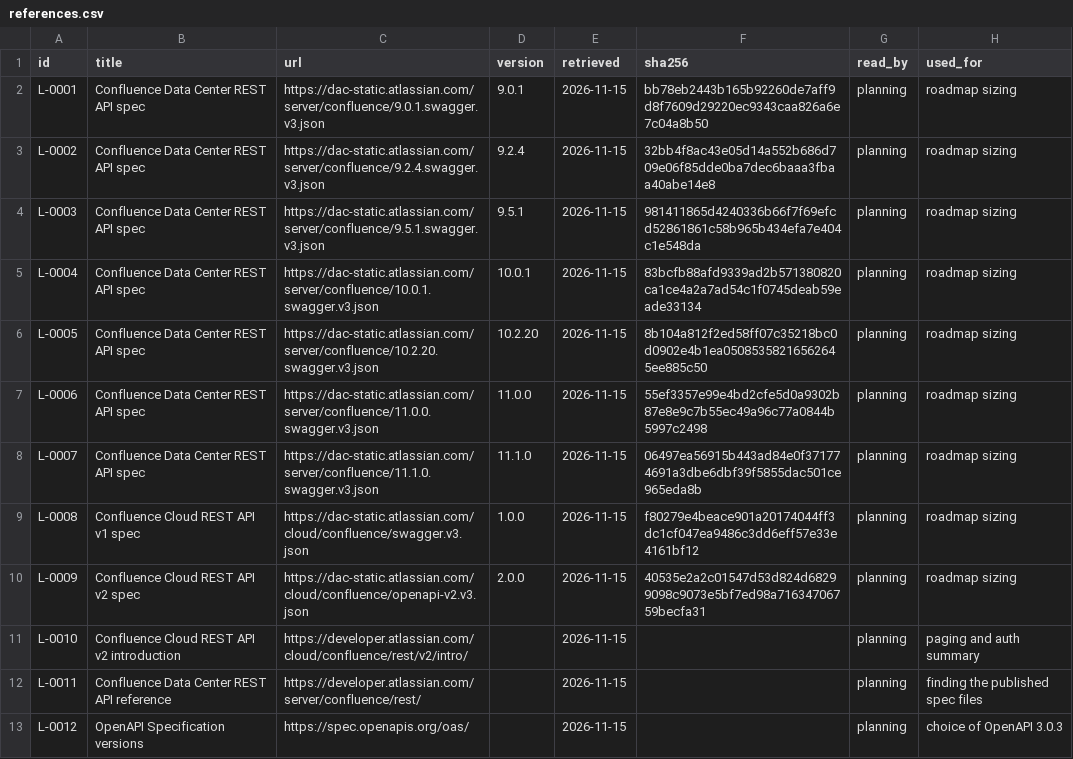
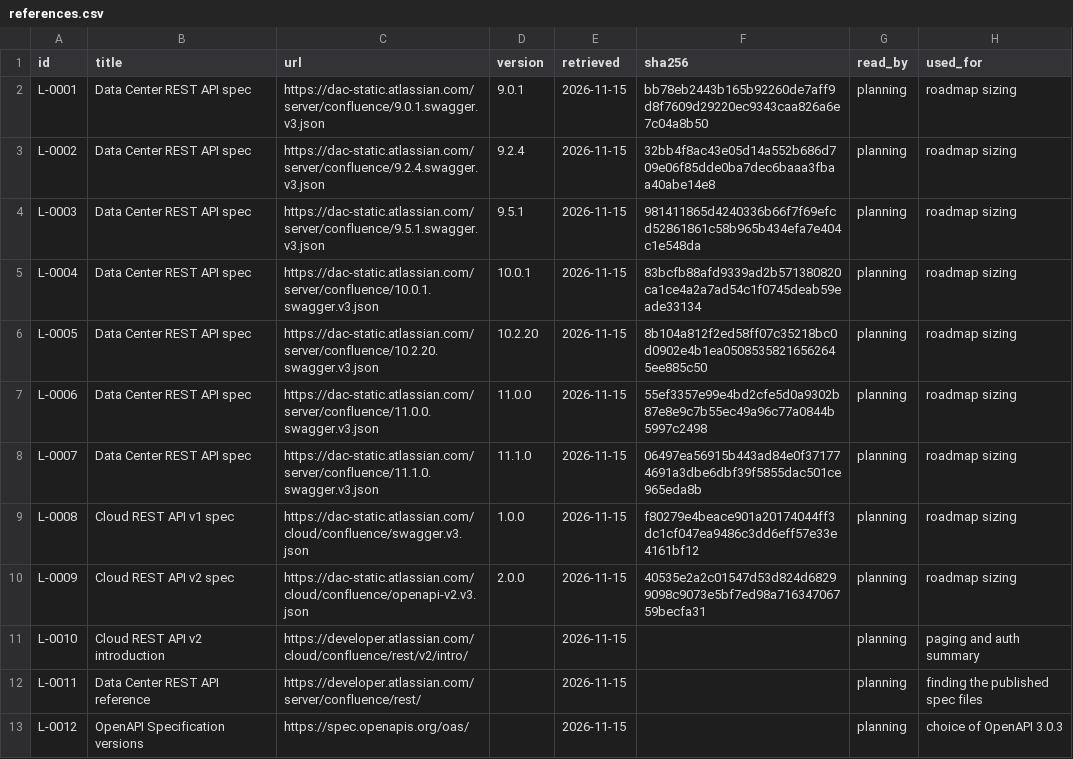
Before and after one commit to synssins/aerie-spec, a CSV file: ledger/references.csv, drawn as a sheet.

```diff
--- a/ledger/references.csv
+++ b/ledger/references.csv
@@ -1,13 +1,13 @@
 id,title,url,version,retrieved,sha256,read_by,used_for
-L-0001,Confluence Data Center REST API spec,https://dac-static.atlassian.com/server/confluence/9.0.1.swagger.v3.json,9.0.1,2026-11-15,bb78eb2443b165b92260de7aff9d8f7609d29220ec9343caa826a6e7c04a8b50,planning,roadmap sizing
-L-0002,Confluence Data Center REST API spec,https://dac-static.atlassian.com/server/confluence/9.2.4.swagger.v3.json,9.2.4,2026-11-15,32bb4f8ac43e05d14a552b686d709e06f85dde0ba7dec6baaa3fbaa40abe14e8,planning,roadmap sizing
-L-0003,Confluence Data Center REST API spec,https://dac-static.atlassian.com/server/confluence/9.5.1.swagger.v3.json,9.5.1,2026-11-15,981411865d4240336b66f7f69efcd52861861c58b965b434efa7e404c1e548da,planning,roadmap sizing
-L-0004,Confluence Data Center REST API spec,https://dac-static.atlassian.com/server/confluence/10.0.1.swagger.v3.json,10.0.1,2026-11-15,83bcfb88afd9339ad2b571380820ca1ce4a2a7ad54c1f0745deab59eade33134,planning,roadmap sizing
-L-0005,Confluence Data Center REST API spec,https://dac-static.atlassian.com/server/confluence/10.2.20.swagger.v3.json,10.2.20,2026-11-15,8b104a812f2ed58ff07c35218bc0d0902e4b1ea05085358216562645ee885c50,planning,roadmap sizing
-L-0006,Confluence Data Center REST API spec,https://dac-static.atlassian.com/server/confluence/11.0.0.swagger.v3.json,11.0.0,2026-11-15,55ef3357e99e4bd2cfe5d0a9302b87e8e9c7b55ec49a96c77a0844b5997c2498,planning,roadmap sizing
-L-0007,Confluence Data Center REST API spec,https://dac-static.atlassian.com/server/confluence/11.1.0.swagger.v3.json,11.1.0,2026-11-15,06497ea56915b443ad84e0f371774691a3dbe6dbf39f5855dac501ce965eda8b,planning,roadmap sizing
-L-0008,Confluence Cloud REST API v1 spec,https://dac-static.atlassian.com/cloud/confluence/swagger.v3.json,1.0.0,2026-11-15,f80279e4beace901a20174044ff3dc1cf047ea9486c3dd6eff57e33e4161bf12,planning,roadmap sizing
-L-0009,Confluence Cloud REST API v2 spec,https://dac-static.atlassian.com/cloud/confluence/openapi-v2.v3.json,2.0.0,2026-11-15,40535e2a2c01547d53d824d68299098c9073e5bf7ed98a71634706759becfa31,planning,roadmap sizing
-L-0010,Confluence Cloud REST API v2 introduction,https://developer.atlassian.com/cloud/confluence/rest/v2/intro/,,2026-11-15,,planning,paging and auth summary
-L-0011,Confluence Data Center REST API reference,https://developer.atlassian.com/server/confluence/rest/,,2026-11-15,,planning,finding the published spec files
+L-0001,Data Center REST API spec,https://dac-static.atlassian.com/server/confluence/9.0.1.swagger.v3.json,9.0.1,2026-11-15,bb78eb2443b165b92260de7aff9d8f7609d29220ec9343caa826a6e7c04a8b50,planning,roadmap sizing
+L-0002,Data Center REST API spec,https://dac-static.atlassian.com/server/confluence/9.2.4.swagger.v3.json,9.2.4,2026-11-15,32bb4f8ac43e05d14a552b686d709e06f85dde0ba7dec6baaa3fbaa40abe14e8,planning,roadmap sizing
+L-0003,Data Center REST API spec,https://dac-static.atlassian.com/server/confluence/9.5.1.swagger.v3.json,9.5.1,2026-11-15,981411865d4240336b66f7f69efcd52861861c58b965b434efa7e404c1e548da,planning,roadmap sizing
+L-0004,Data Center REST API spec,https://dac-static.atlassian.com/server/confluence/10.0.1.swagger.v3.json,10.0.1,2026-11-15,83bcfb88afd9339ad2b571380820ca1ce4a2a7ad54c1f0745deab59eade33134,planning,roadmap sizing
+L-0005,Data Center REST API spec,https://dac-static.atlassian.com/server/confluence/10.2.20.swagger.v3.json,10.2.20,2026-11-15,8b104a812f2ed58ff07c35218bc0d0902e4b1ea05085358216562645ee885c50,planning,roadmap sizing
+L-0006,Data Center REST API spec,https://dac-static.atlassian.com/server/confluence/11.0.0.swagger.v3.json,11.0.0,2026-11-15,55ef3357e99e4bd2cfe5d0a9302b87e8e9c7b55ec49a96c77a0844b5997c2498,planning,roadmap sizing
+L-0007,Data Center REST API spec,https://dac-static.atlassian.com/server/confluence/11.1.0.swagger.v3.json,11.1.0,2026-11-15,06497ea56915b443ad84e0f371774691a3dbe6dbf39f5855dac501ce965eda8b,planning,roadmap sizing
+L-0008,Cloud REST API v1 spec,https://dac-static.atlassian.com/cloud/confluence/swagger.v3.json,1.0.0,2026-11-15,f80279e4beace901a20174044ff3dc1cf047ea9486c3dd6eff57e33e4161bf12,planning,roadmap sizing
+L-0009,Cloud REST API v2 spec,https://dac-static.atlassian.com/cloud/confluence/openapi-v2.v3.json,2.0.0,2026-11-15,40535e2a2c01547d53d824d68299098c9073e5bf7ed98a71634706759becfa31,planning,roadmap sizing
+L-0010,Cloud REST API v2 introduction,https://developer.atlassian.com/cloud/confluence/rest/v2/intro/,,2026-11-15,,planning,paging and auth summary
+L-0011,Data Center REST API reference,https://developer.atlassian.com/server/confluence/rest/,,2026-11-15,,planning,finding the published spec files
 L-0012,OpenAPI Specification versions,https://spec.openapis.org/oas/,,2026-11-15,,planning,choice of OpenAPI 3.0.3
```
Also changed, not shown: 1 other file.
